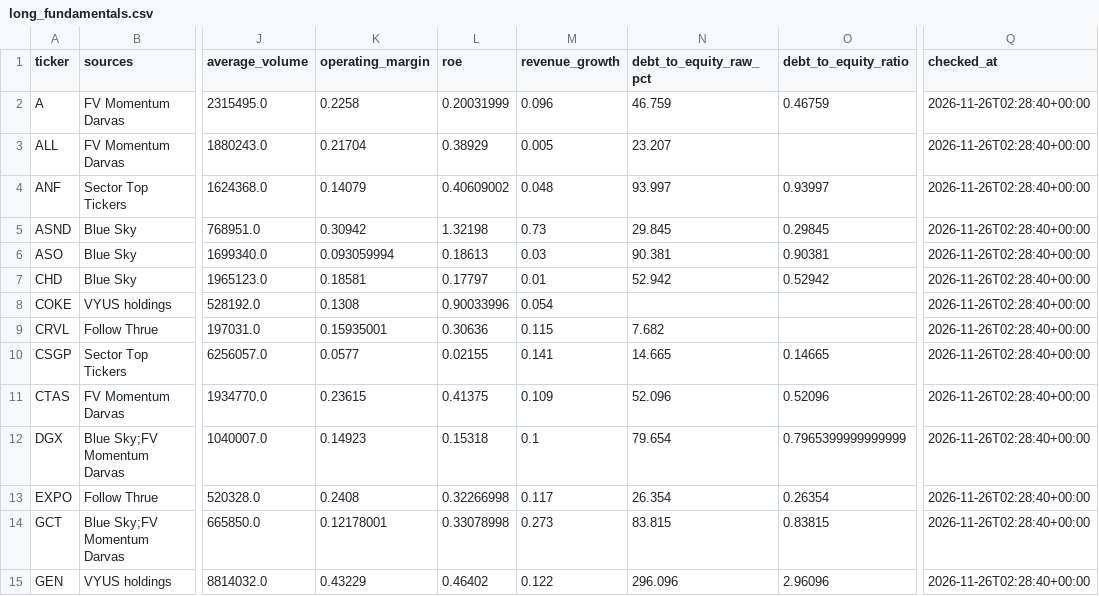
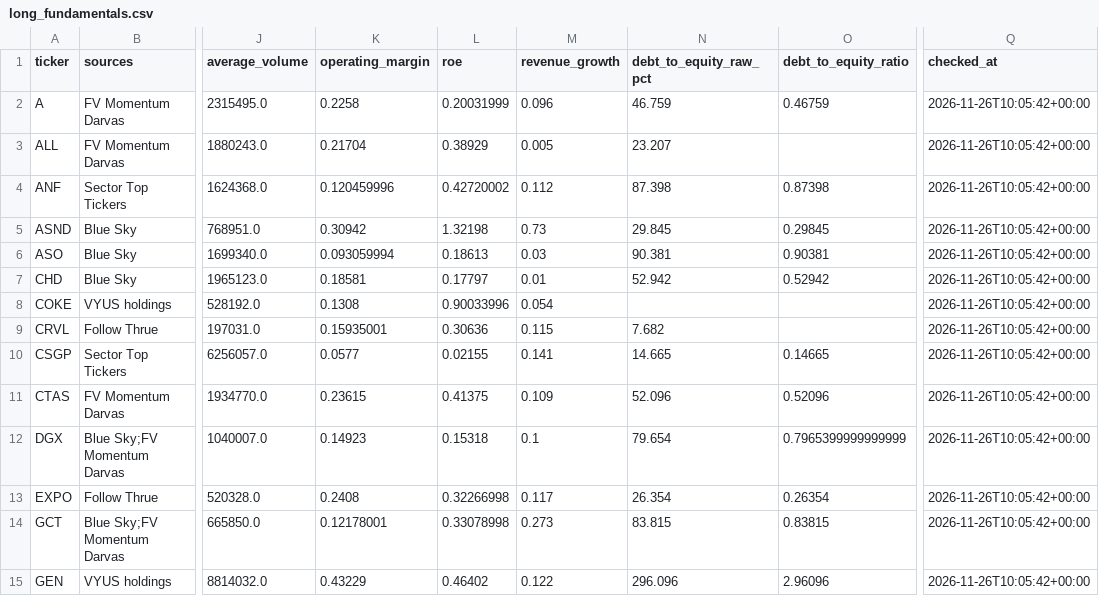
Before and after one commit to Melief/daily-stock-radar, a CSV file: data/long_fundamentals.csv, drawn as a sheet; only a part is shown, gaps mark what is left out; the diff covers the shown part only; the diff names each change by its address in the sheet, - before the commit and + after, or states it on an @@ line.

```diff
--- a/data/long_fundamentals.csv
+++ b/data/long_fundamentals.csv
-Q2:Q15 (checked_at): 2026-11-26T02:28:40+00:00
+Q2:Q15 (checked_at): 2026-11-26T10:05:42+00:00
-K4 (operating_margin): 0.14079
+K4 (operating_margin): 0.120459996
-L4 (roe): 0.40609002
+L4 (roe): 0.42720002
-M4 (revenue_growth): 0.048
+M4 (revenue_growth): 0.112
-N4 (debt_to_equity_raw_pct): 93.997
+N4 (debt_to_equity_raw_pct): 87.398
-O4 (debt_to_equity_ratio): 0.93997
+O4 (debt_to_equity_ratio): 0.87398
```
Also changed, not shown: 26 edited cells elsewhere in this file, data/dsr_source_status.csv, data/entry_risk.csv, 10 other files.
